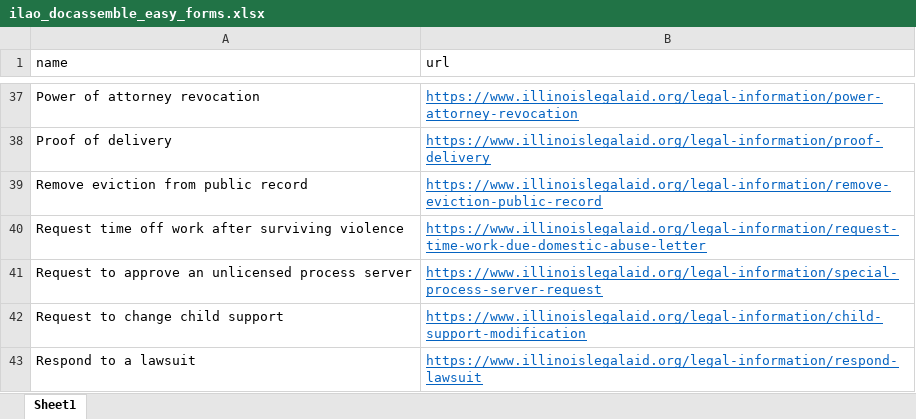
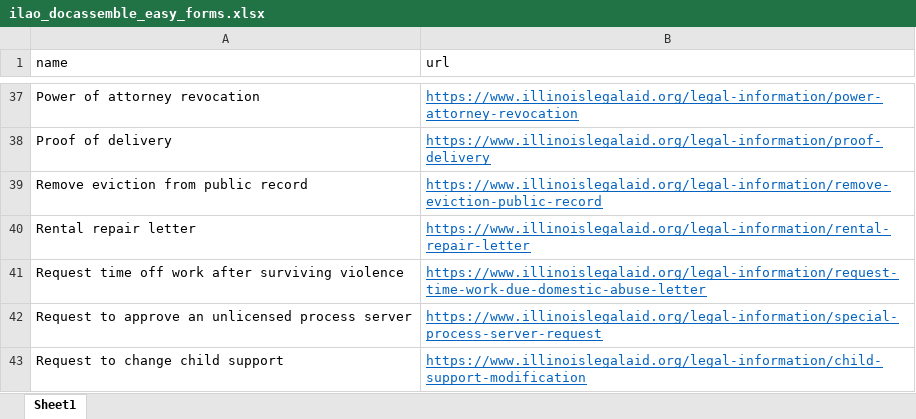
Before and after one commit to IllinoisLegalAidOnline/docassemble-ILAO, an Excel workbook: docassemble/ILAO/data/sources/ilao_docassemble_easy_forms.xlsx, sheet Sheet1, drawn as a sheet; only a part is shown, gaps mark what is left out; the shorter side is filled out with more unchanged rows; values as stored, in another font and other column widths than the file's, no borders; the diff names each change by its address in the sheet, - before the commit and + after, or states it on an @@ line.

Commit message:
Added Rental repair letter to easy forms xlsx

```diff
--- a/docassemble/ILAO/data/sources/ilao_docassemble_easy_forms.xlsx (sheet Sheet1)
+++ b/docassemble/ILAO/data/sources/ilao_docassemble_easy_forms.xlsx (sheet Sheet1)
+row 40: Rental repair letter | https://www.illinoislegalaid.org/legal-information/rental-repair-letter
```
Also changed, not shown: 3 other files.
